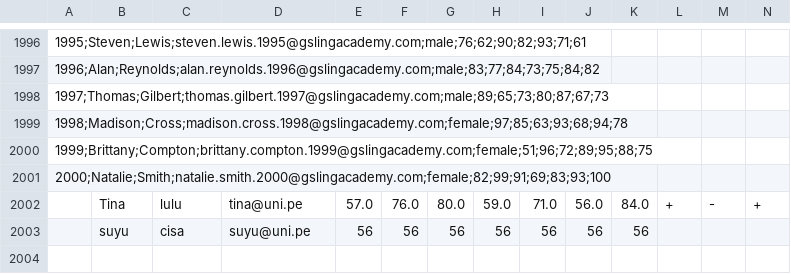
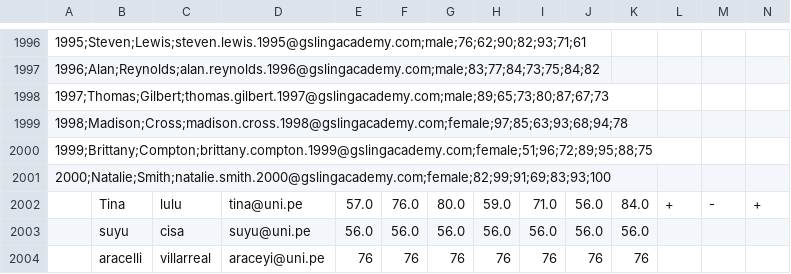
Before and after one commit to sofia930/EDU-TECH, a CSV file: dataset/datos.csv, drawn as a sheet; only a part is shown, gaps mark what is left out; removed rows and columns are numbered as before the commit, all else as after; rows hold the shown columns only; the diff names each change by its address in the sheet, - before the commit and + after, or states it on an @@ line.

```diff
--- a/dataset/datos.csv
+++ b/dataset/datos.csv
-row 2003:  | suyu | cisa | suyu@uni.pe | 56 | 56 | 56 | 56 | 56 | 56 | 56
+row 2003:  | suyu | cisa | suyu@uni.pe | 56.0 | 56.0 | 56.0 | 56.0 | 56.0 | 56.0 | 56.0
+row 2004:  | aracelli | villarreal | araceyi@uni.pe | 76 | 76 | 76 | 76 | 76 | 76 | 76
```
Also changed, not shown: 1 other file.
